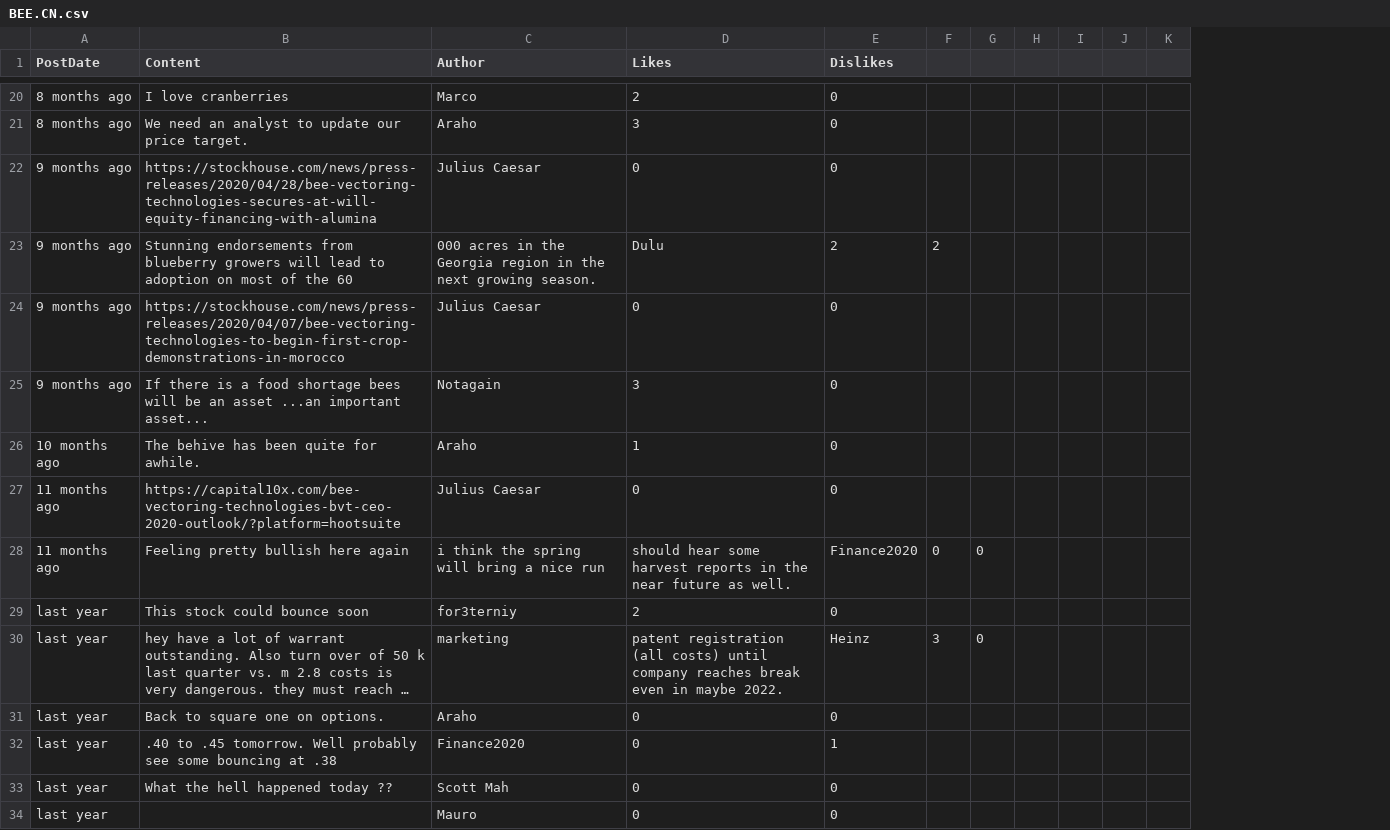
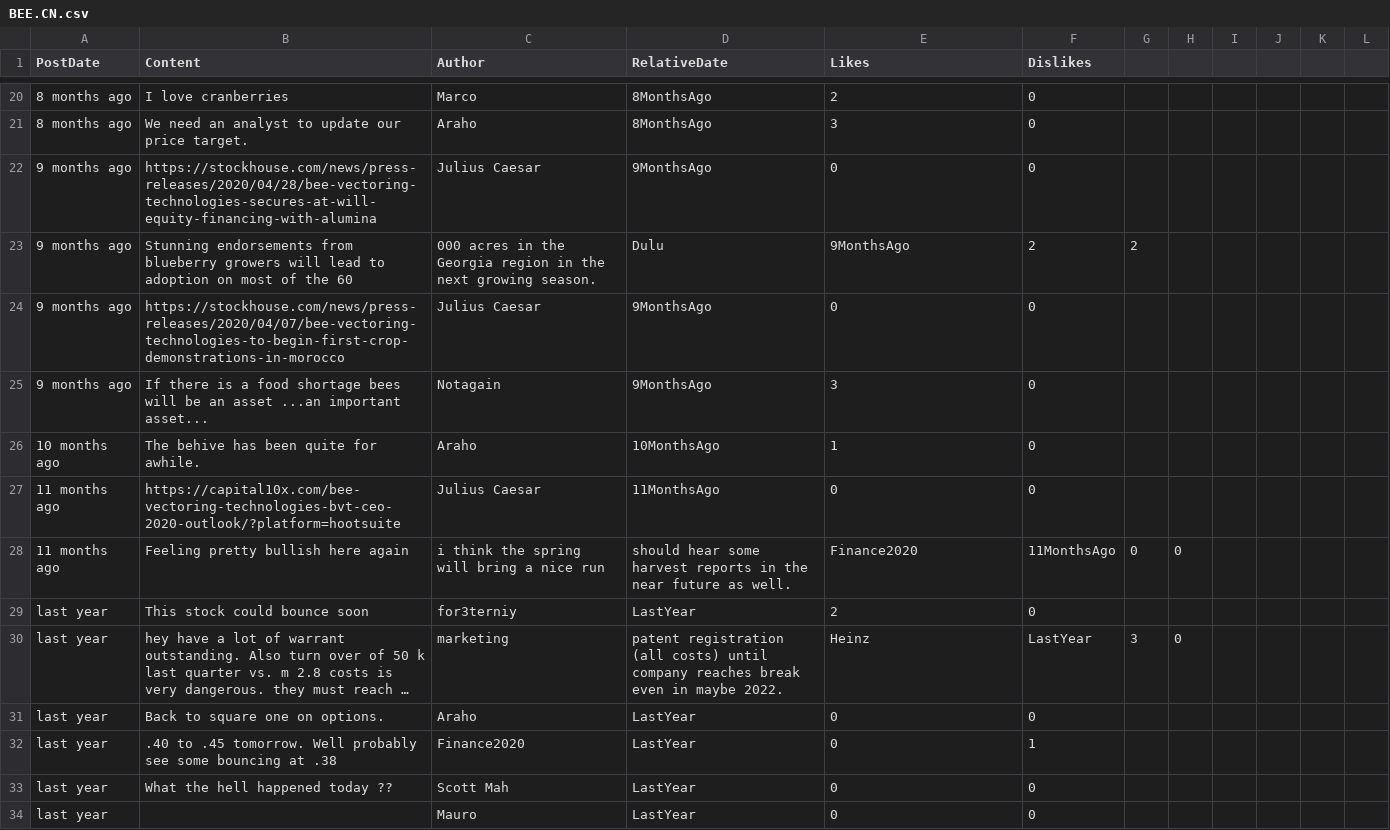
Before and after one commit to dli-invest/conscrap, a CSV file: data/BEE.CN.csv, drawn as a sheet; only a part is shown, gaps mark what is left out; long unchanged cells end in …; removed rows and columns are numbered as before the commit, all else as after; the diff covers the shown part only; the diff names each change by its address in the sheet, - before the commit and + after, or states it on an @@ line.

```diff
--- a/data/BEE.CN.csv
+++ b/data/BEE.CN.csv
+column D (RelativeDate), rows 20-34: 8MonthsAgo | 8MonthsAgo | 9MonthsAgo | Dulu | 9MonthsAgo | 9MonthsAgo | 10MonthsAgo | 11MonthsAgo | should hear some harvest reports in the near future as well. | LastYear | patent registration (all costs) until company reaches break even in maybe 2022. | LastYear | LastYear | LastYear | LastYear
-column F, rows 23-30: 2 |  |  |  |  | 0 |  | 3
+column J, empty
-E23 (Likes): Dulu
+E23 (Likes): 9MonthsAgo
-G23: (empty)
+G23: 2
-E28 (Likes): should hear some harvest reports in the near future as well.
+E28 (Likes): Finance2020
-F28 (Dislikes): Finance2020
+F28 (Dislikes): 11MonthsAgo
-H28: (empty)
+H28: 0
-E30 (Likes): patent registration (all costs) until company reaches break even in maybe 2022.
+E30 (Likes): Heinz
-F30 (Dislikes): Heinz
+F30 (Dislikes): LastYear
-G30: 0
+G30: 3
-H30: (empty)
+H30: 0
```
Also changed, not shown: 22 edited cells elsewhere in this file, data/CMC.CN.csv, data/DCM.TO.csv, 10 other files.
